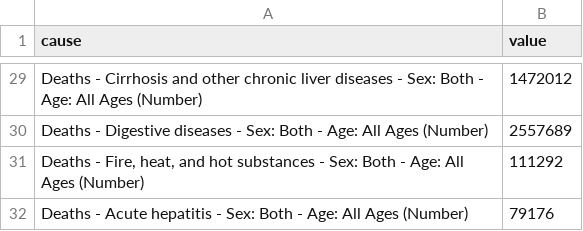
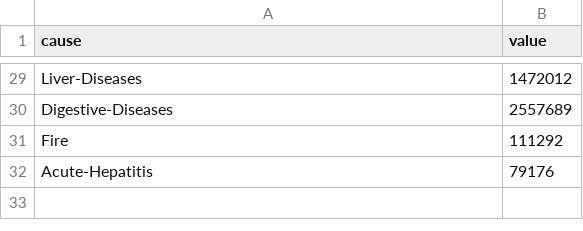
Before and after one commit to wzieske2/wzieske2.github.io, a CSV file: 2019-world-annual-number-of-deaths-by-cause.csv, drawn as a sheet; only a part is shown, gaps mark what is left out; the diff covers the shown part only; the diff names each change by its address in the sheet, - before the commit and + after, or states it on an @@ line.

```diff
--- a/2019-world-annual-number-of-deaths-by-cause.csv
+++ b/2019-world-annual-number-of-deaths-by-cause.csv
-A29 (cause): Deaths - Cirrhosis and other chronic liver diseases - Sex: Both - Age: All Ages (Number)
+A29 (cause): Liver-Diseases
-A30 (cause): Deaths - Digestive diseases - Sex: Both - Age: All Ages (Number)
+A30 (cause): Digestive-Diseases
-A31 (cause): Deaths - Fire, heat, and hot substances - Sex: Both - Age: All Ages (Number)
+A31 (cause): Fire
-A32 (cause): Deaths - Acute hepatitis - Sex: Both - Age: All Ages (Number)
+A32 (cause): Acute-Hepatitis
```
Also changed, not shown: 27 edited cells elsewhere in this file, 1 other file.
